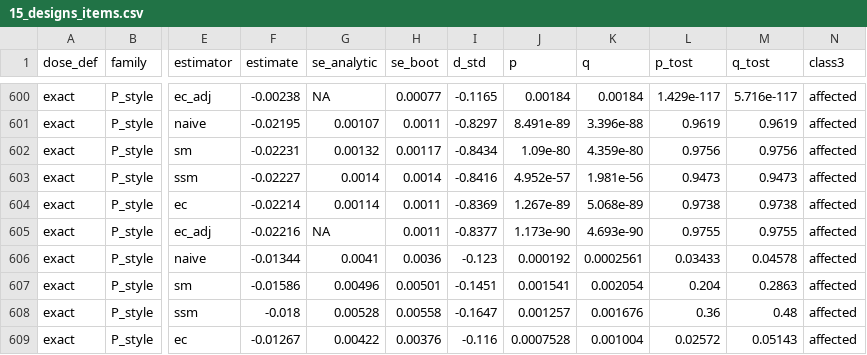
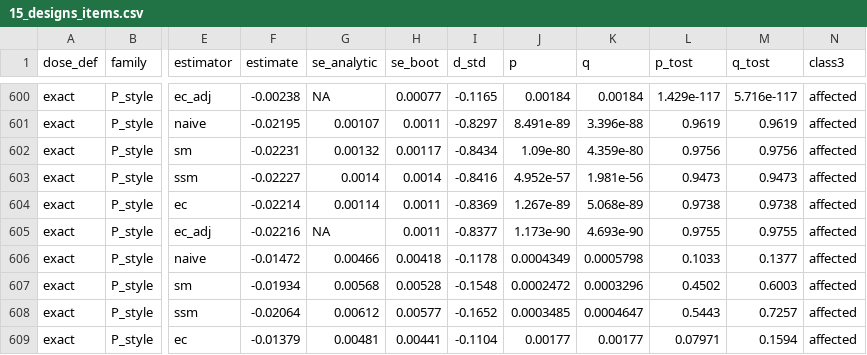
Before and after one commit to sokubo/paper-refreshment-designs-replication, a CSV file: kit/synthetic_out/15_designs_items.csv, drawn as a sheet; only a part is shown, gaps mark what is left out; the diff covers the shown part only; the diff names each change by its address in the sheet, - before the commit and + after, or states it on an @@ line.

```diff
--- a/kit/synthetic_out/15_designs_items.csv
+++ b/kit/synthetic_out/15_designs_items.csv
-F606 (estimate): -0.01344
+F606 (estimate): -0.01472
-G606 (se_analytic): 0.0041
+G606 (se_analytic): 0.00466
-H606 (se_boot): 0.0036
+H606 (se_boot): 0.00418
-I606 (d_std): -0.123
+I606 (d_std): -0.1178
-J606 (p): 0.000192
+J606 (p): 0.0004349
-K606 (q): 0.0002561
+K606 (q): 0.0005798
-L606 (p_tost): 0.03433
+L606 (p_tost): 0.1033
-M606 (q_tost): 0.04578
+M606 (q_tost): 0.1377
-F607 (estimate): -0.01586
+F607 (estimate): -0.01934
-G607 (se_analytic): 0.00496
+G607 (se_analytic): 0.00568
-H607 (se_boot): 0.00501
+H607 (se_boot): 0.00528
-I607 (d_std): -0.1451
+I607 (d_std): -0.1548
-J607 (p): 0.001541
+J607 (p): 0.0002472
-K607 (q): 0.002054
+K607 (q): 0.0003296
-L607 (p_tost): 0.204
+L607 (p_tost): 0.4502
-M607 (q_tost): 0.2863
+M607 (q_tost): 0.6003
-F608 (estimate): -0.018
+F608 (estimate): -0.02064
-G608 (se_analytic): 0.00528
+G608 (se_analytic): 0.00612
-H608 (se_boot): 0.00558
+H608 (se_boot): 0.00577
-I608 (d_std): -0.1647
+I608 (d_std): -0.1652
-J608 (p): 0.001257
+J608 (p): 0.0003485
-K608 (q): 0.001676
+K608 (q): 0.0004647
-L608 (p_tost): 0.36
+L608 (p_tost): 0.5443
-M608 (q_tost): 0.48
+M608 (q_tost): 0.7257
-F609 (estimate): -0.01267
+F609 (estimate): -0.01379
-G609 (se_analytic): 0.00422
+G609 (se_analytic): 0.00481
-H609 (se_boot): 0.00376
+H609 (se_boot): 0.00441
-I609 (d_std): -0.116
+I609 (d_std): -0.1104
-J609 (p): 0.0007528
+J609 (p): 0.00177
-K609 (q): 0.001004
+K609 (q): 0.00177
-L609 (p_tost): 0.02572
+L609 (p_tost): 0.07971
-M609 (q_tost): 0.05143
+M609 (q_tost): 0.1594
```
Also changed, not shown: 125 edited cells elsewhere in this file, kit/synthetic_out/15_detection_counts.csv, kit/synthetic_out/15_tests_items.csv, 17 other files.
